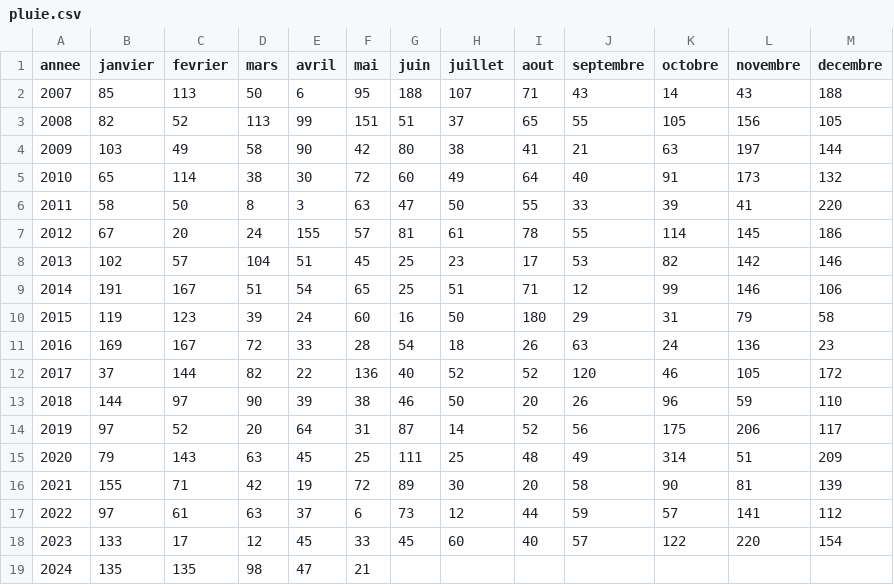
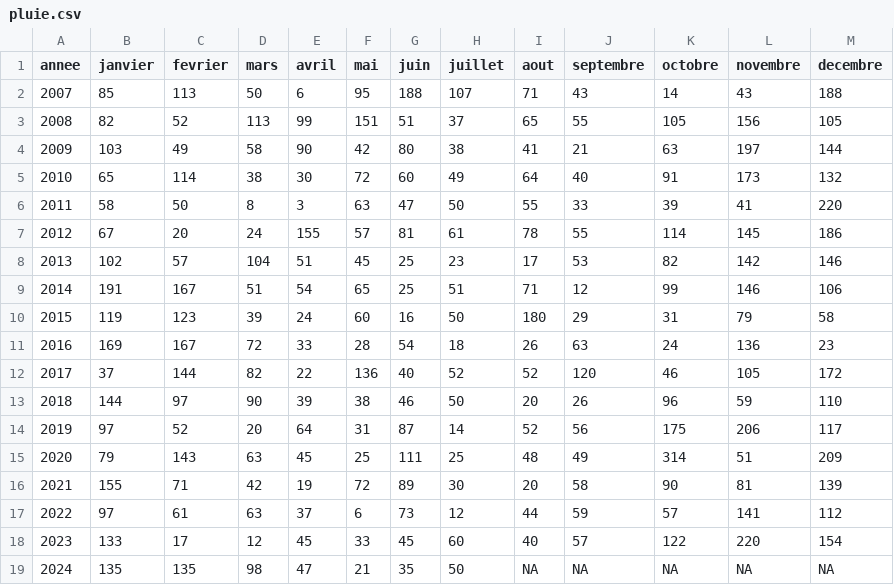
Before and after one commit to marinemarjou/pluviometrie-kermorvan, a CSV file: docs/pluie.csv, drawn as a sheet.

Commit message:
maj juillet 2024

```diff
--- a/docs/pluie.csv
+++ b/docs/pluie.csv
@@ -18,2 +18,2 @@ annee;janvier;fevrier;mars;avril;mai;juin;juillet;aout;septembre;octobre;novembr
 2023;133;17;12;45;33;45;60;40;57;122;220;154
-2024;135;135;98;47;21;;;;;;;
+2024;135;135;98;47;21;35;50;NA;NA;NA;NA;NA
```
Also changed, not shown: pluie.csv, 1 other file.
